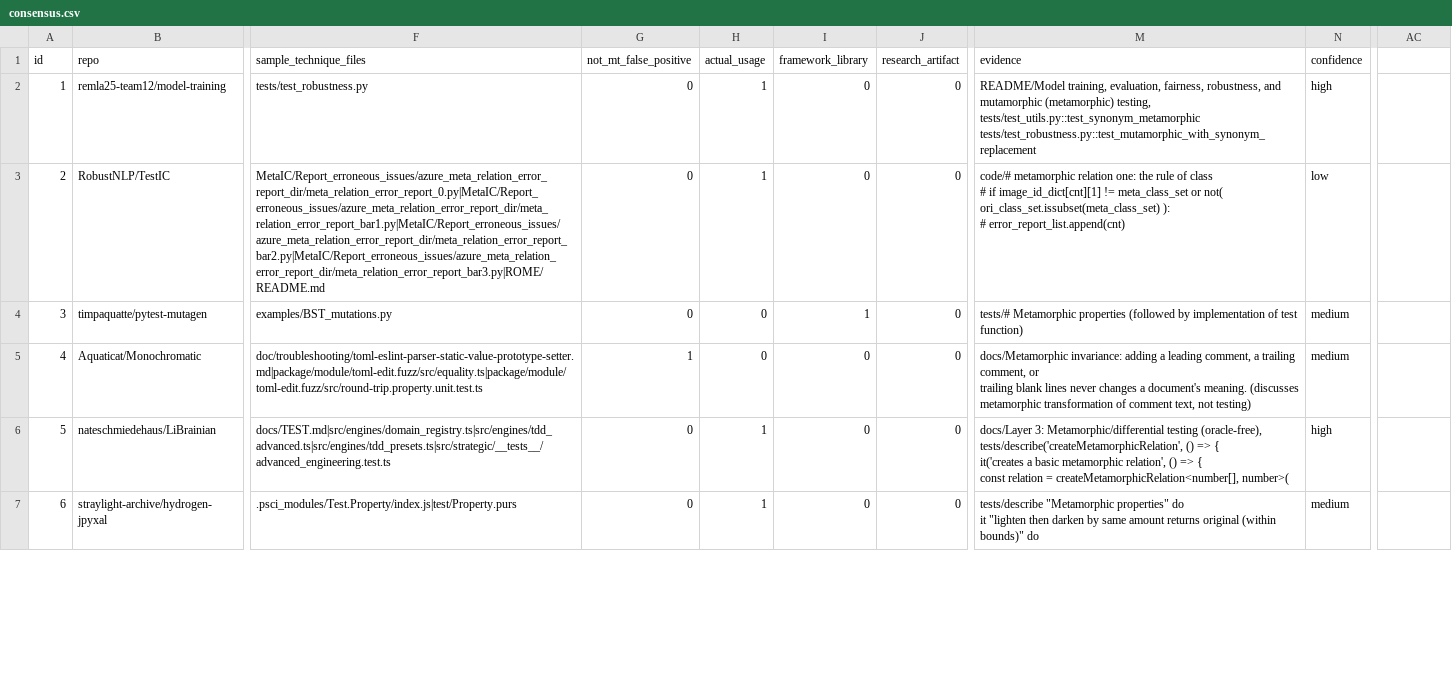
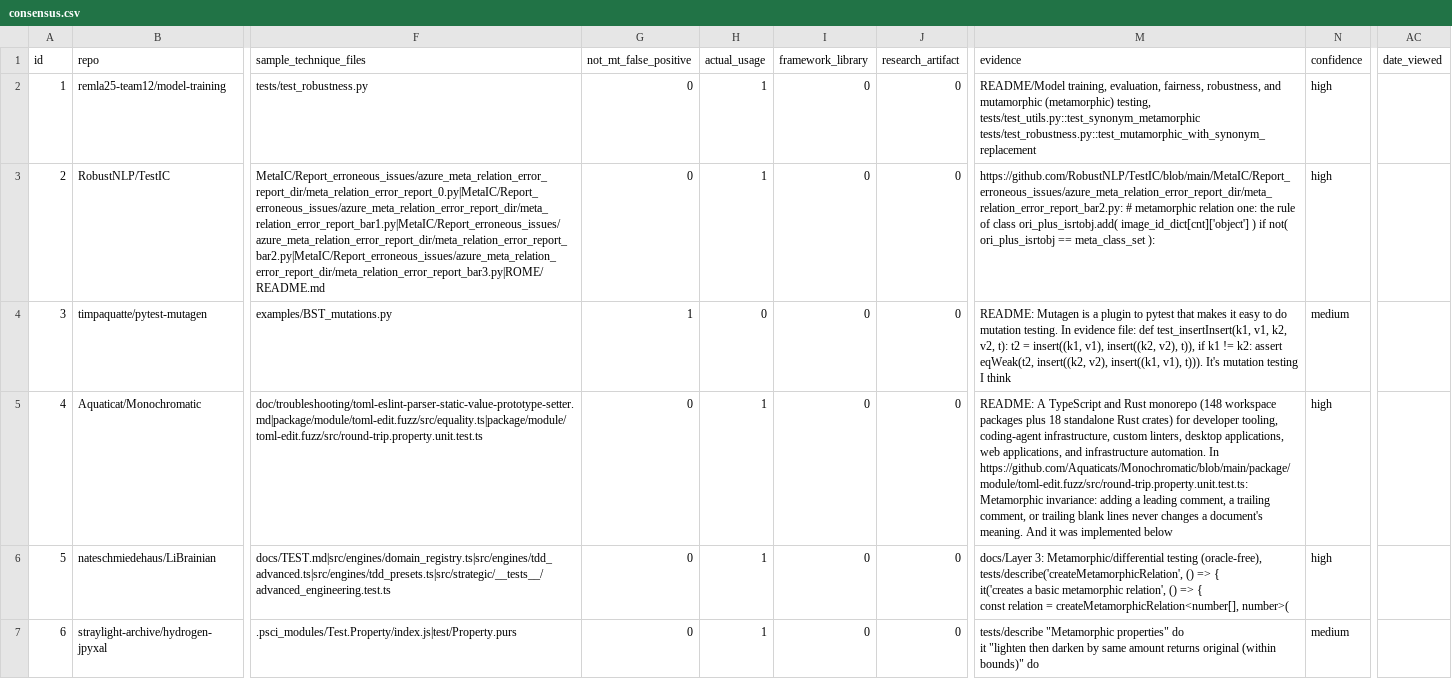
Before and after one commit to CMCheckmate/metamorphic-testing-github-mining, a CSV file: classification/validation/consensus.csv, drawn as a sheet; only a part is shown, gaps mark what is left out; ↵ is a line break in a cell; the diff covers the shown part only; the diff names each change by its address in the sheet, - before the commit and + after, or states it on an @@ line.

```diff
--- a/classification/validation/consensus.csv
+++ b/classification/validation/consensus.csv
-AC1: (empty)
+AC1: date_viewed
-M3 (evidence): code/# metamorphic relation one: the rule of class ↵ # if image_id_dict[cnt][1] != meta_class_set or not( ori_class_set.issubset(meta_class_set) ): ↵ # error_report_list.append(cnt)
+M3 (evidence): https://github.com/RobustNLP/TestIC/blob/main/MetaIC/Report_erroneous_issues/azure_meta_relation_error_report_dir/meta_relation_error_report_bar2.py: # metamorphic relation one: the rule of class ori_plus_isrtobj.add( image_id_dict[cnt]['object'] ) if not( ori_plus_isrtobj == meta_class_set ):
-N3 (confidence): low
+N3 (confidence): high
-G4 (not_mt_false_positive): 0
+G4 (not_mt_false_positive): 1
-I4 (framework_library): 1
+I4 (framework_library): 0
-M4 (evidence): tests/# Metamorphic properties (followed by implementation of test function)
+M4 (evidence): README: Mutagen is a plugin to pytest that makes it easy to do mutation testing. In evidence file: def test_insertInsert(k1, v1, k2, v2, t): t2 = insert((k1, v1), insert((k2, v2), t)), if k1 != k2: assert eqWeak(t2, insert((k2, v2), insert((k1, v1), t))). It's mutation testing I think
-G5 (not_mt_false_positive): 1
+G5 (not_mt_false_positive): 0
-H5 (actual_usage): 0
+H5 (actual_usage): 1
-M5 (evidence): docs/Metamorphic invariance: adding a leading comment, a trailing comment, or ↵ trailing blank lines never changes a document's meaning. (discusses metamorphic transformation of comment text, not testing)
+M5 (evidence): README: A TypeScript and Rust monorepo (148 workspace packages plus 18 standalone Rust crates) for developer tooling, coding-agent infrastructure, custom linters, desktop applications, web applications, and infrastructure automation. In https://github.com/Aquaticats/Monochromatic/blob/main/package/module/toml-edit.fuzz/src/round-trip.property.unit.test.ts: Metamorphic invariance: adding a leading comment, a trailing comment, or trailing blank lines never changes a document's meaning. And it was implemented below
-N5 (confidence): medium
+N5 (confidence): high
```
Also changed, not shown: 37 edited cells elsewhere in this file, 3 other files.
